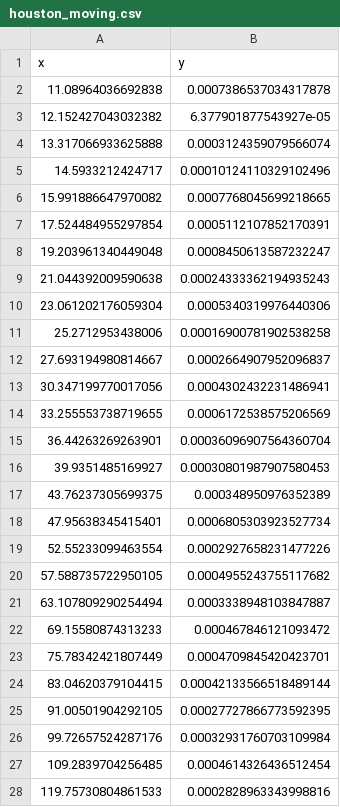
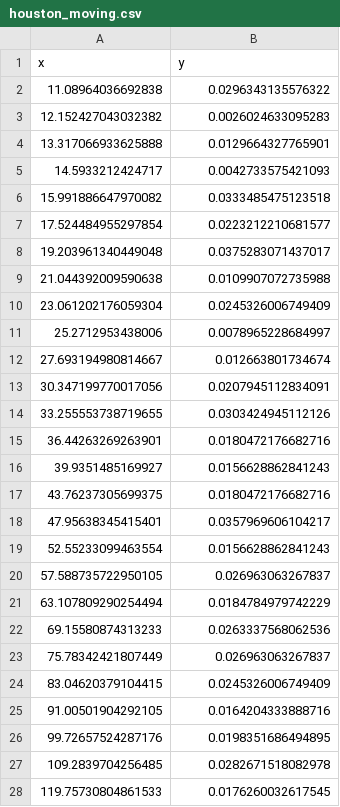
Before and after one commit to LCB0B/role-of-geo, a CSV file: data/houston_moving.csv, drawn as a sheet; only a part is shown; the diff covers the shown part only.

Commit message:
fix houston mobility data normalization

```diff
--- a/data/houston_moving.csv
+++ b/data/houston_moving.csv
@@ -1,28 +1,28 @@
 x,y
-11.08964036692838,0.0007386537034317878
-12.152427043032382,6.377901877543927e-05
-13.317066933625888,0.0003124359079566074
-14.5933212424717,0.00010124110329102496
-15.991886647970082,0.0007768045699218665
-17.524484955297854,0.0005112107852170391
-19.203961340449048,0.0008450613587232247
-21.044392009590638,0.00024333362194935243
-23.061202176059304,0.0005340319976440306
-25.2712953438006,0.00016900781902538258
-27.693194980814667,0.0002664907952096837
-30.347199770017056,0.0004302432231486941
-33.255553738719655,0.0006172538575206569
-36.44263269263901,0.00036096907564360704
-39.9351485169927,0.00030801987907580453
-43.76237305699375,0.000348950976352389
-47.95638345415401,0.0006805303923527734
-52.55233099463554,0.0002927658231477226
-57.588735722950105,0.0004955243755117682
-63.107809290254494,0.0003338948103847887
-69.15580874313233,0.000467846121093472
-75.78342421807449,0.0004709845420423701
-83.04620379104415,0.00042133566518489144
-91.00501904292105,0.00027727866773592395
-99.72657524287176,0.00032931760703109984
-109.2839704256485,0.0004614326436512454
-119.75730804861533,0.0002828963343998816
+11.08964036692838,0.0296343135576322
+12.152427043032382,0.0026024633095283
+13.317066933625888,0.0129664327765901
+14.5933212424717,0.0042733575421093
+15.991886647970082,0.0333485475123518
+17.524484955297854,0.0223212210681577
+19.203961340449048,0.0375283071437017
+21.044392009590638,0.0109907072735988
+23.061202176059304,0.0245326006749409
+25.2712953438006,0.0078965228684997
+27.693194980814667,0.012663801734674
+30.347199770017056,0.0207945112834091
+33.255553738719655,0.0303424945112126
+36.44263269263901,0.0180472176682716
+39.9351485169927,0.0156628862841243
+43.76237305699375,0.0180472176682716
+47.95638345415401,0.0357969606104217
+52.55233099463554,0.0156628862841243
+57.588735722950105,0.026963063267837
+63.107809290254494,0.0184784979742229
+69.15580874313233,0.0263337568062536
+75.78342421807449,0.026963063267837
+83.04620379104415,0.0245326006749409
+91.00501904292105,0.0164204333888716
+99.72657524287176,0.0198351686494895
+109.2839704256485,0.0282671518082978
+119.75730804861533,0.0176260032617545
```
Also changed, not shown: 69 edited cells elsewhere in this file, 3 other files.
